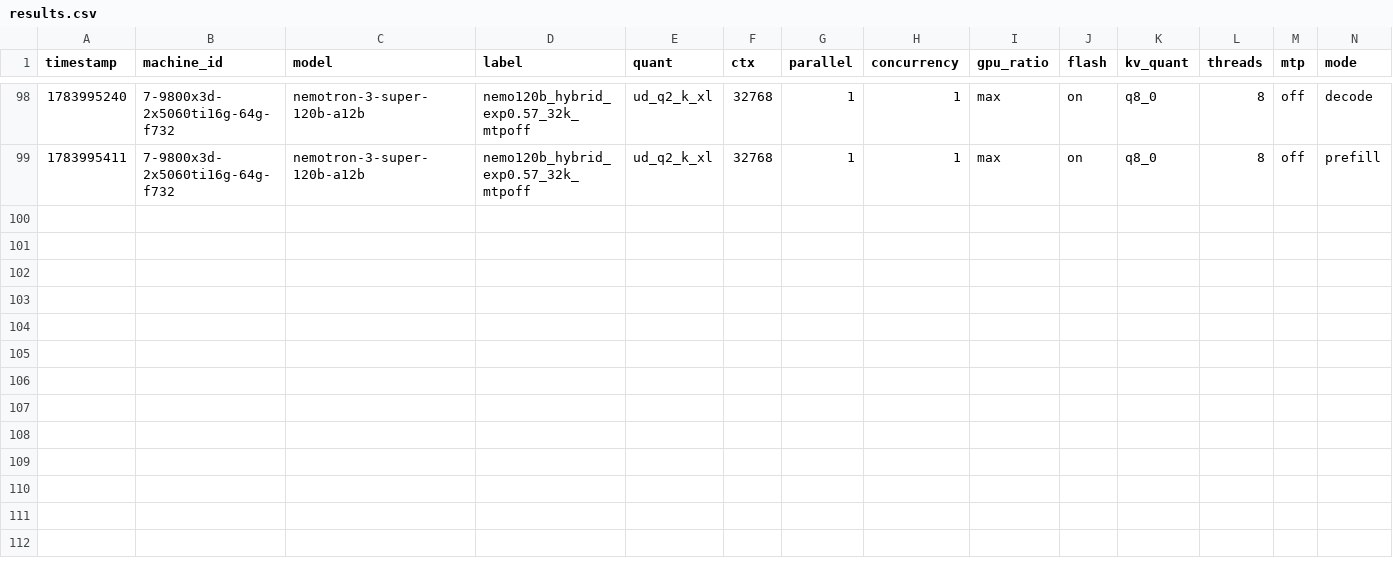
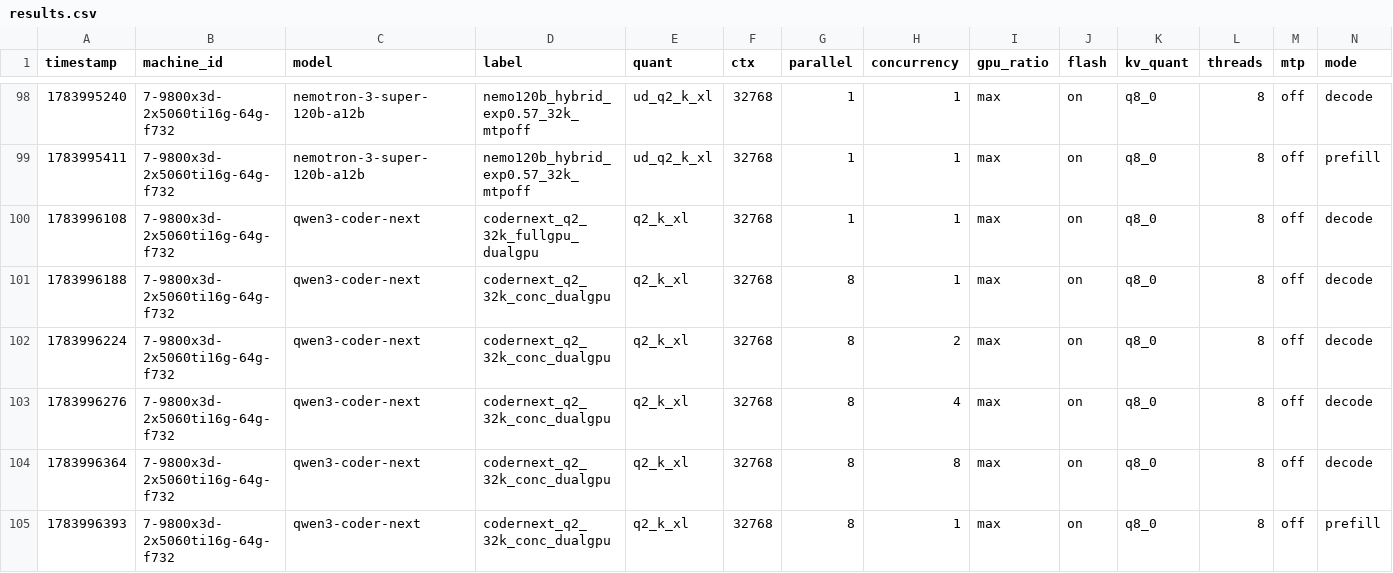
Before and after one commit to joshhildebrand/llm-bench, a CSV file: results/results.csv, drawn as a sheet; only a part is shown, gaps mark what is left out; rows hold the shown columns only; the diff names each change by its address in the sheet, - before the commit and + after, or states it on an @@ line.

```diff
--- a/results/results.csv
+++ b/results/results.csv
+row 100: 1783996108 | 7-9800x3d-2x5060ti16g-64g-f732 | qwen3-coder-next | codernext_q2_32k_fullgpu_dualgpu | q2_k_xl | 32768 | 1 | 1 | max | on | q8_0 | 8 | off | decode
+row 101: 1783996188 | 7-9800x3d-2x5060ti16g-64g-f732 | qwen3-coder-next | codernext_q2_32k_conc_dualgpu | q2_k_xl | 32768 | 8 | 1 | max | on | q8_0 | 8 | off | decode
+row 102: 1783996224 | 7-9800x3d-2x5060ti16g-64g-f732 | qwen3-coder-next | codernext_q2_32k_conc_dualgpu | q2_k_xl | 32768 | 8 | 2 | max | on | q8_0 | 8 | off | decode
+row 103: 1783996276 | 7-9800x3d-2x5060ti16g-64g-f732 | qwen3-coder-next | codernext_q2_32k_conc_dualgpu | q2_k_xl | 32768 | 8 | 4 | max | on | q8_0 | 8 | off | decode
+row 104: 1783996364 | 7-9800x3d-2x5060ti16g-64g-f732 | qwen3-coder-next | codernext_q2_32k_conc_dualgpu | q2_k_xl | 32768 | 8 | 8 | max | on | q8_0 | 8 | off | decode
+row 105: 1783996393 | 7-9800x3d-2x5060ti16g-64g-f732 | qwen3-coder-next | codernext_q2_32k_conc_dualgpu | q2_k_xl | 32768 | 8 | 1 | max | on | q8_0 | 8 | off | prefill
```
Also changed, not shown: 3 other files.
